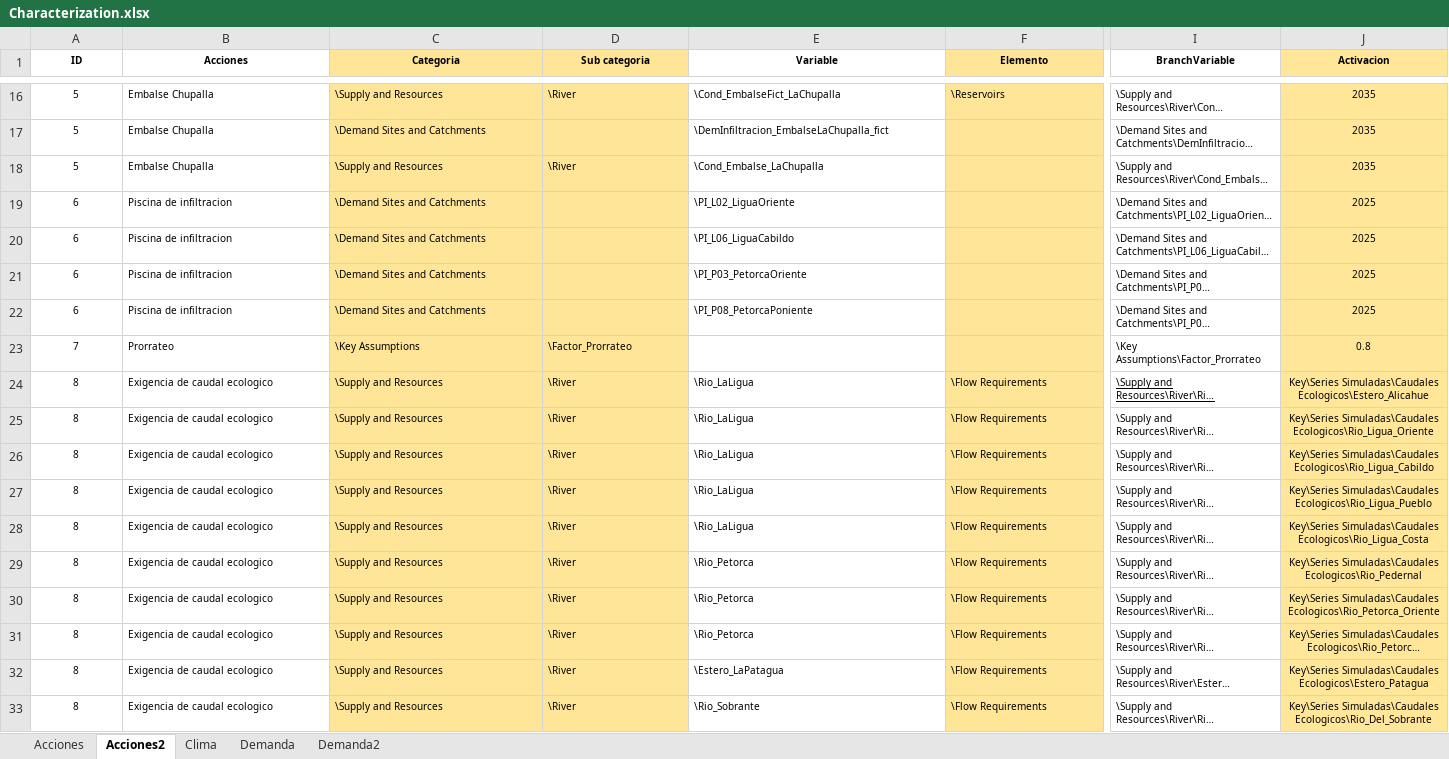
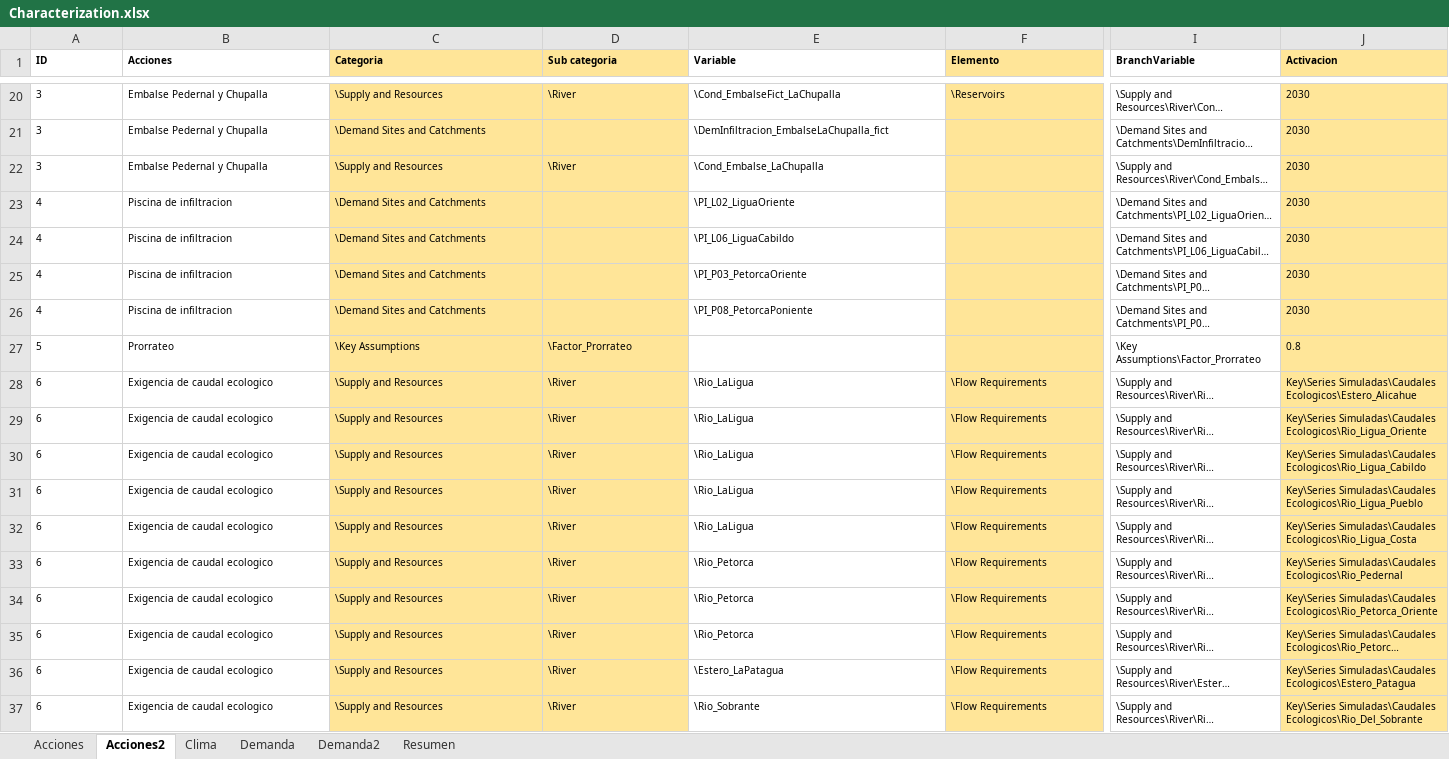
Before and after one commit to milocortes/WEAP_vagrant_multimachine, an Excel workbook: src/datos/Characterization.xlsx, sheet Acciones2, drawn as a sheet; only a part is shown, gaps mark what is left out; long unchanged cells end in …; values as stored, in another font and other column widths than the file's, no borders; addresses are those after the commit; the diff covers the shown part only; the diff names each change by its address in the sheet, - before the commit and + after, or states it on an @@ line.

```diff
--- a/src/datos/Characterization.xlsx (sheet Acciones2)
+++ b/src/datos/Characterization.xlsx (sheet Acciones2)
+sheet tab: Resumen
-A1:J1 alignment: center
+A1:J1 alignment: left
-A20:A22 (ID): 5
+A20:A22 (ID): 3
-A20:A37 alignment: center
+A20:A37 alignment: left
-B20:B22 (Acciones): Embalse Chupalla
+B20:B22 (Acciones): Embalse Pedernal y Chupalla
-J20:J22 (Activacion): 2035
+J20:J22 (Activacion): 2030
-J20:J37 alignment: center
+J20:J37 alignment: left
-A23:A26 (ID): 6
+A23:A26 (ID): 4
-J23:J26 (Activacion): 2025
+J23:J26 (Activacion): 2030
-A27 (ID): 7
+A27 (ID): 5
-A28:A37 (ID): 8
+A28:A37 (ID): 6
-I28 underline: on
+I28 underline: off
```
Also changed, not shown: 7 added rows, 3 removed rows, 22 edited cells and cell formats elsewhere in this sheet, sheet Clima, sheet Acciones, sheet Demanda2, sheet Demanda, formulas that keep their value, src/datos/Favorites_WEAP.xlsx, 7 other files.
